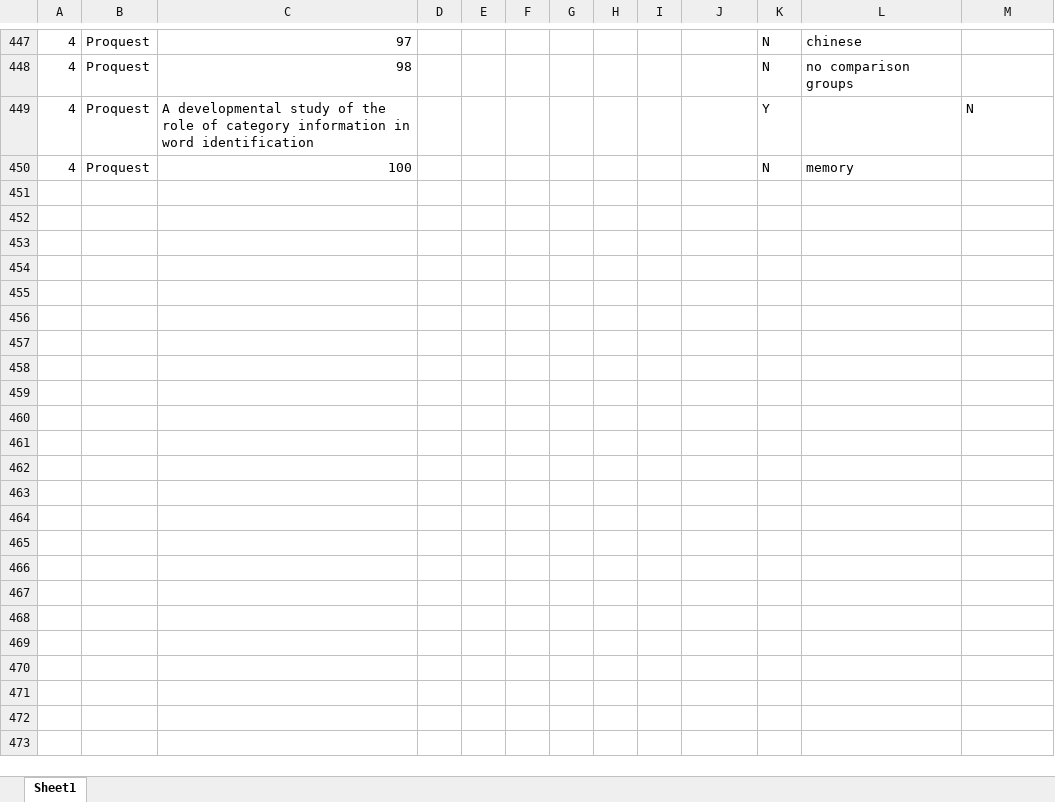
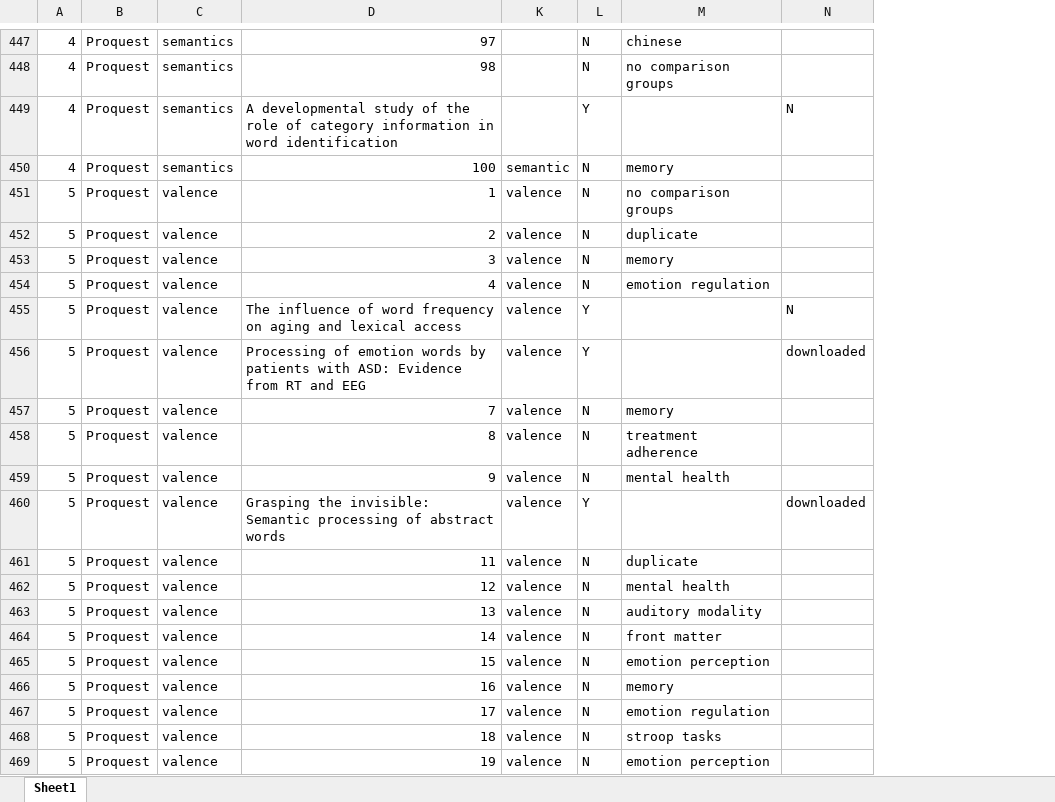
Before and after one commit to robayedavies/LitReview, an Excel workbook: Reading_list_abstract_sift.xlsx, sheet Sheet1, drawn as a sheet; only a part is shown, gaps mark what is left out; values as stored, in another font and other column widths than the file's, no borders; removed rows and columns are numbered as before the commit, all else as after; rows hold the shown columns only; the diff covers the shown part only; the diff names each change by its address in the sheet, - before the commit and + after, or states it on an @@ line.

Commit message:
additions made 19 Oct

```diff
--- a/Reading_list_abstract_sift.xlsx (sheet Sheet1)
+++ b/Reading_list_abstract_sift.xlsx (sheet Sheet1)
+column C, rows 447-450: all semantics
-column D, empty
@@ column E hidden, empty @@
@@ column F hidden, empty @@
@@ column G hidden, empty @@
@@ column H hidden, empty @@
@@ column I hidden, empty @@
-K450: (empty)
+K450: semantic
+row 451: 5 | Proquest | valence | 1 | valence | N | no comparison groups
+row 452: 5 | Proquest | valence | 2 | valence | N | duplicate
+row 453: 5 | Proquest | valence | 3 | valence | N | memory
+row 454: 5 | Proquest | valence | 4 | valence | N | emotion regulation
+row 455: 5 | Proquest | valence | The influence of word frequency on aging and lexical access | valence | Y |  | N
+row 456: 5 | Proquest | valence | Processing of emotion words by patients with ASD: Evidence from RT and EEG | valence | Y |  | downloaded
+row 457: 5 | Proquest | valence | 7 | valence | N | memory
+row 458: 5 | Proquest | valence | 8 | valence | N | treatment adherence
+row 459: 5 | Proquest | valence | 9 | valence | N | mental health
+row 460: 5 | Proquest | valence | Grasping the invisible: Semantic processing of abstract words | valence | Y |  | downloaded
+row 461: 5 | Proquest | valence | 11 | valence | N | duplicate
+row 462: 5 | Proquest | valence | 12 | valence | N | mental health
+row 463: 5 | Proquest | valence | 13 | valence | N | auditory modality
+row 464: 5 | Proquest | valence | 14 | valence | N | front matter
+row 465: 5 | Proquest | valence | 15 | valence | N | emotion perception
+row 466: 5 | Proquest | valence | 16 | valence | N | memory
+row 467: 5 | Proquest | valence | 17 | valence | N | emotion regulation
+row 468: 5 | Proquest | valence | 18 | valence | N | stroop tasks
+row 469: 5 | Proquest | valence | 19 | valence | N | emotion perception
```
Also changed, not shown: 187 added rows, 31 edited cells and cell formats elsewhere in this sheet.
